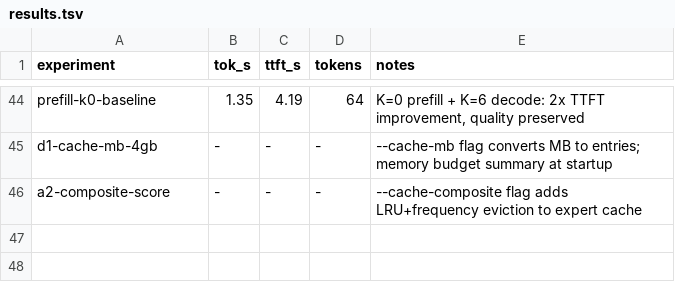
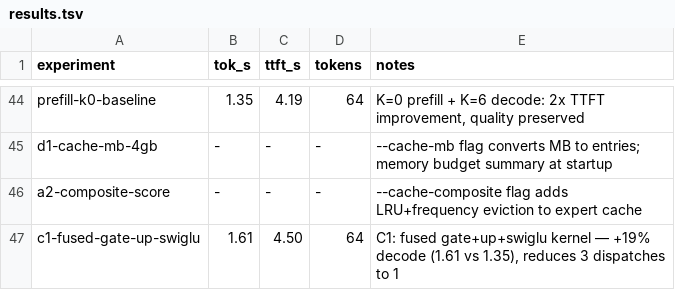
Before and after one commit to tayoun/flash-moe, a TSV file: results.tsv, drawn as a sheet; only a part is shown, gaps mark what is left out.

```diff
--- a/results.tsv
+++ b/results.tsv
@@ -46 +46,2 @@ d1-cache-mb-4gb	-	-	-	--cache-mb flag converts MB to entries; memory budget summ
 a2-composite-score	-	-	-	--cache-composite flag adds LRU+frequency eviction to expert cache
+c1-fused-gate-up-swiglu	1.61	4.50	64	C1: fused gate+up+swiglu kernel — +19% decode (1.61 vs 1.35), reduces 3 dispatches to 1
```
Also changed, not shown: 2 other files.
